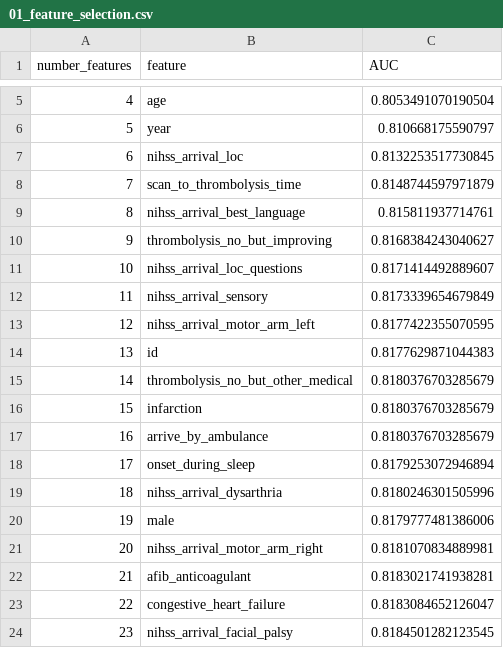
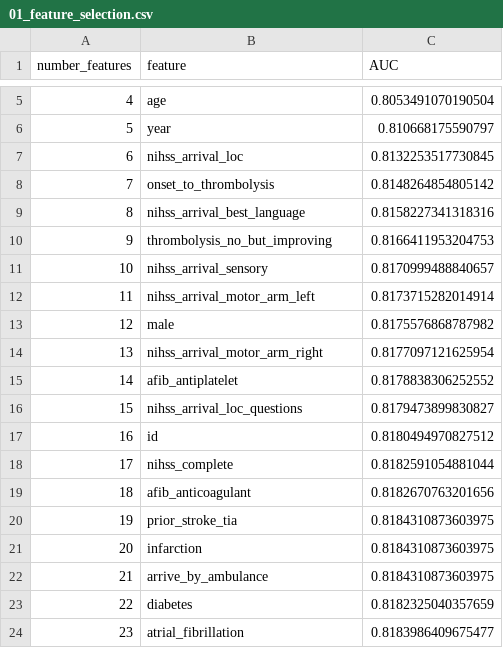
Before and after one commit to samuel-book/outcome_xgbb_shap, a CSV file: outcome_draft/output/01_feature_selection.csv, drawn as a sheet; only a part is shown, gaps mark what is left out; the diff covers the shown part only.

Commit message:
Use feature selection with onset-to-thrombolysis

```diff
--- a/outcome_draft/output/01_feature_selection.csv
+++ b/outcome_draft/output/01_feature_selection.csv
@@ -7,18 +7,18 @@ number_features,feature,AUC
 6,nihss_arrival_loc,0.8132253517730845
-7,scan_to_thrombolysis_time,0.8148744597971879
-8,nihss_arrival_best_language,0.815811937714761
-9,thrombolysis_no_but_improving,0.8168384243040627
-10,nihss_arrival_loc_questions,0.8171414492889607
-11,nihss_arrival_sensory,0.8173339654679849
-12,nihss_arrival_motor_arm_left,0.8177422355070595
-13,id,0.8177629871044383
-14,thrombolysis_no_but_other_medical,0.8180376703285679
-15,infarction,0.8180376703285679
-16,arrive_by_ambulance,0.8180376703285679
-17,onset_during_sleep,0.8179253072946894
-18,nihss_arrival_dysarthria,0.8180246301505996
-19,male,0.8179777481386006
-20,nihss_arrival_motor_arm_right,0.8181070834889981
-21,afib_anticoagulant,0.8183021741938281
-22,congestive_heart_failure,0.8183084652126047
-23,nihss_arrival_facial_palsy,0.8184501282123545
+7,onset_to_thrombolysis,0.8148264854805142
+8,nihss_arrival_best_language,0.8158227341318316
+9,thrombolysis_no_but_improving,0.8166411953204753
+10,nihss_arrival_sensory,0.8170999488840657
+11,nihss_arrival_motor_arm_left,0.8173715282014914
+12,male,0.8175576868787982
+13,nihss_arrival_motor_arm_right,0.8177097121625954
+14,afib_antiplatelet,0.8178838306252552
+15,nihss_arrival_loc_questions,0.8179473899830827
+16,id,0.8180494970827512
+17,nihss_complete,0.8182591054881044
+18,afib_anticoagulant,0.8182670763201656
+19,prior_stroke_tia,0.8184310873603975
+20,infarction,0.8184310873603975
+21,arrive_by_ambulance,0.8184310873603975
+22,diabetes,0.8182325040357659
+23,atrial_fibrillation,0.8183986409675477
```
Also changed, not shown: 4 edited cells elsewhere in this file, 2 other files.
